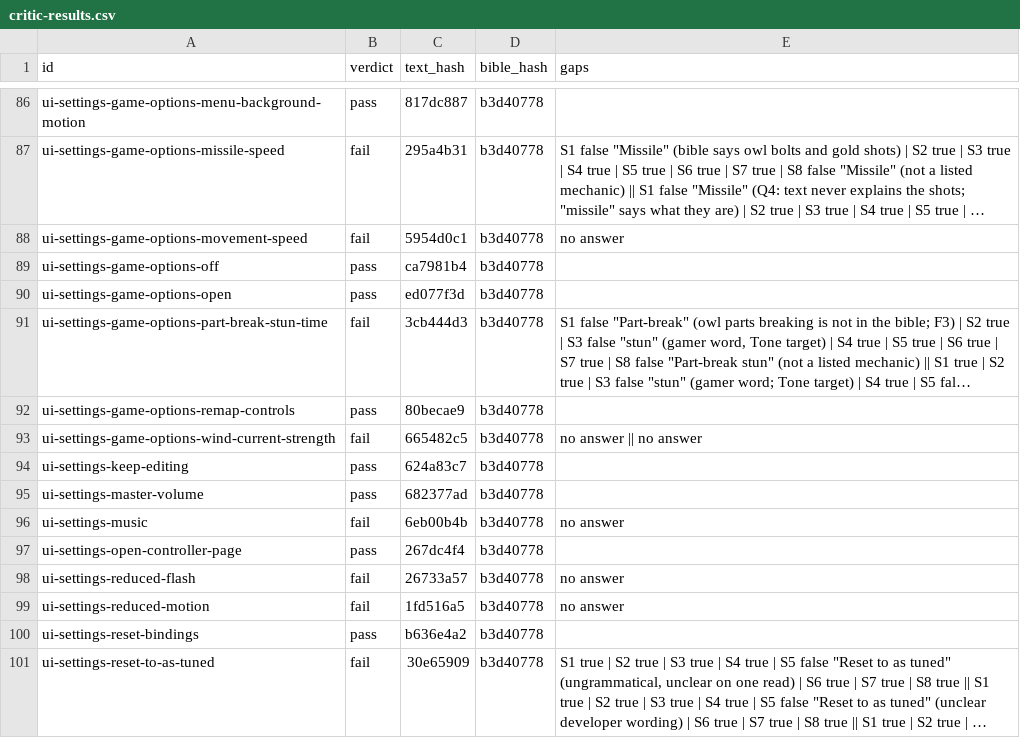
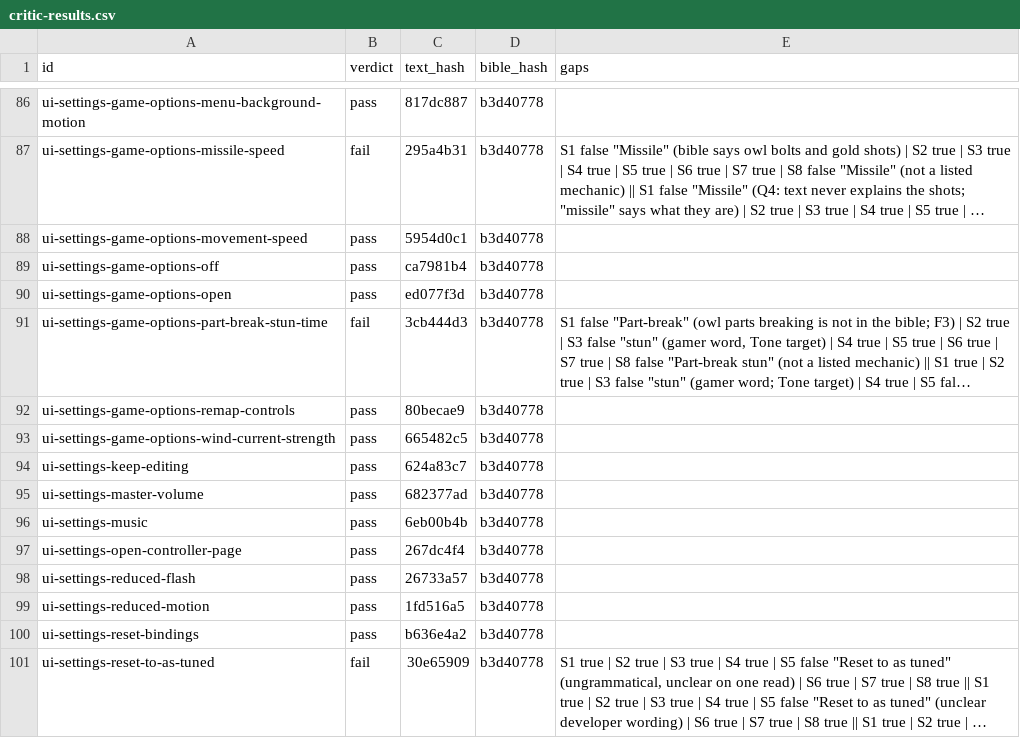
Before and after one commit to joshdrochon/UmbrellaElla, a CSV file: pipeline/story/critic-results.csv, drawn as a sheet; only a part is shown, gaps mark what is left out; long unchanged cells end in …; the diff covers the shown part only; the diff names each change by its address in the sheet, - before the commit and + after, or states it on an @@ line.

```diff
--- a/pipeline/story/critic-results.csv
+++ b/pipeline/story/critic-results.csv
-B88 (verdict): fail
+B88 (verdict): pass
-E88 (gaps): no answer
+E88 (gaps): (empty)
-B93 (verdict): fail
+B93 (verdict): pass
-E93 (gaps): no answer || no answer
+E93 (gaps): (empty)
-B96 (verdict): fail
+B96 (verdict): pass
-E96 (gaps): no answer
+E96 (gaps): (empty)
-B98:B99 (verdict): fail
+B98:B99 (verdict): pass
-E98:E99 (gaps): no answer
+E98:E99 (gaps): (empty)
```
Also changed, not shown: 51 edited cells elsewhere in this file.
